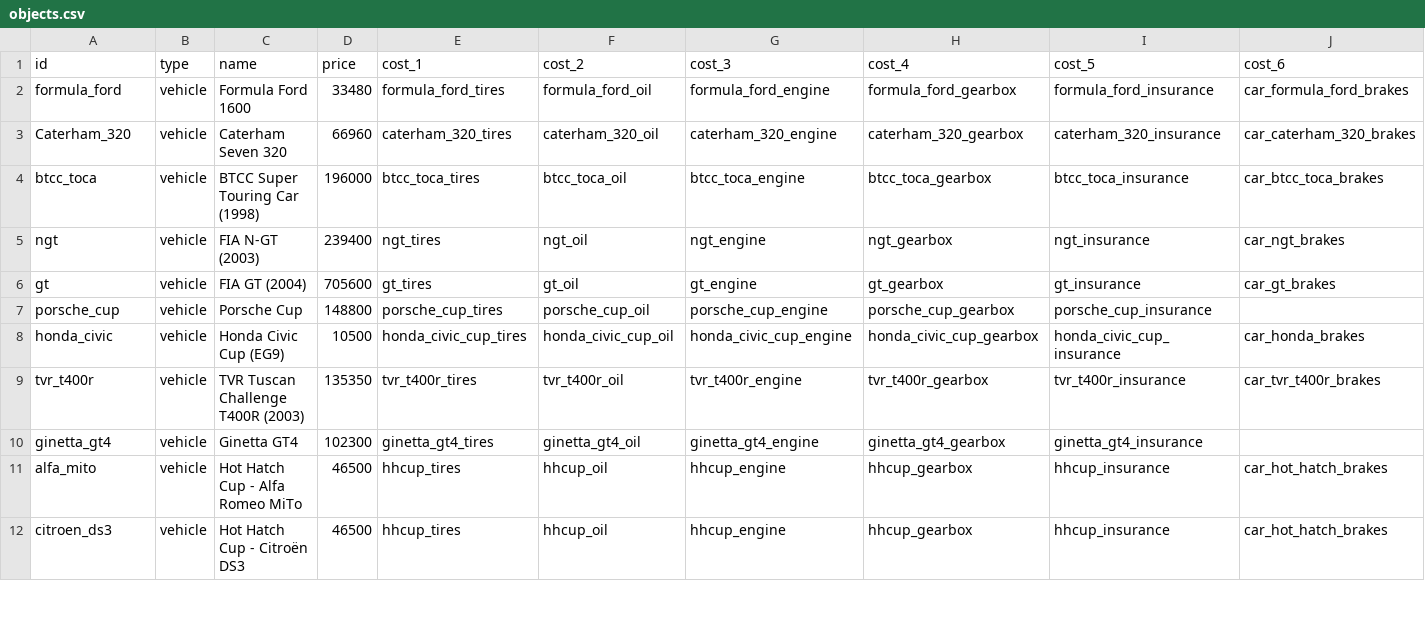
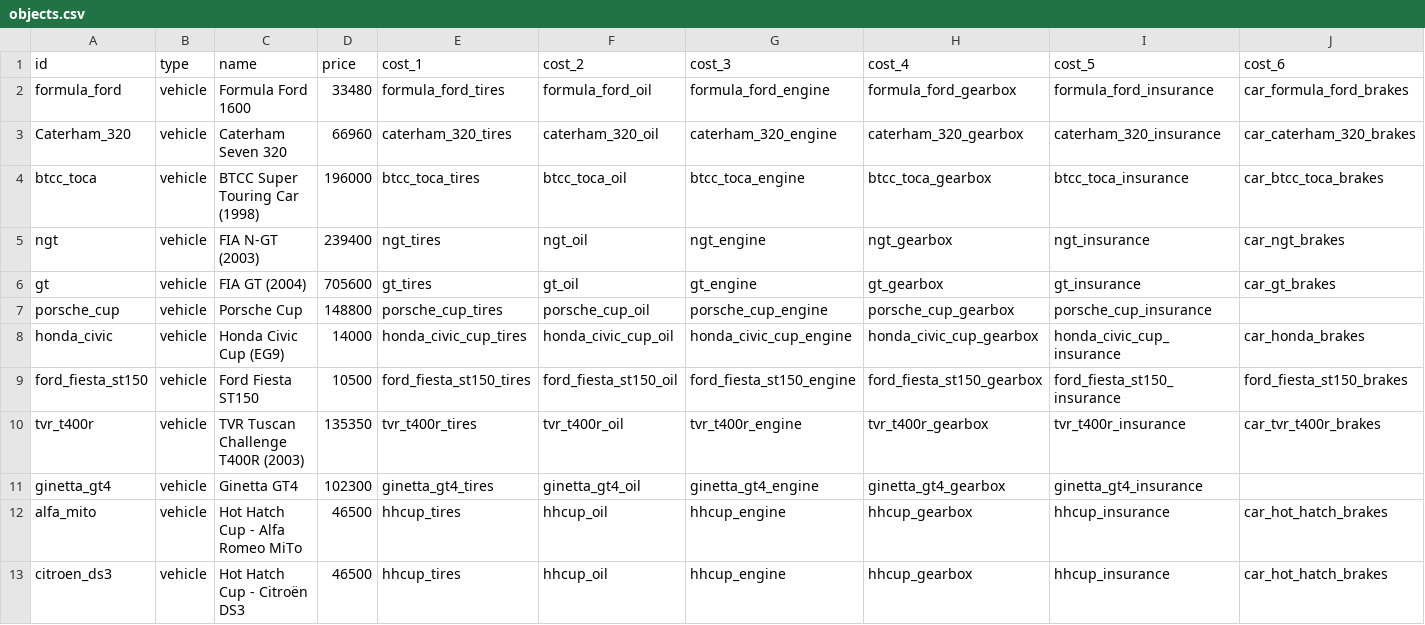
Before and after one commit to angelalonso/TTRPG-engine, a CSV file: dataset/objects.csv, drawn as a sheet; only a part is shown; rows hold the shown columns only; the diff names each change by its address in the sheet, - before the commit and + after, or states it on an @@ line.

```diff
--- a/dataset/objects.csv
+++ b/dataset/objects.csv
-D8 (price): 10500
+D8 (price): 14000
+row 9: ford_fiesta_st150 | vehicle | Ford Fiesta ST150 | 10500 | ford_fiesta_st150_tires | ford_fiesta_st150_oil | ford_fiesta_st150_engine | ford_fiesta_st150_gearbox | ford_fiesta_st150_insurance | ford_fiesta_st150_brakes
```
Also changed, not shown: dataset/config.csv, dataset/costs.csv, 2 other files.
